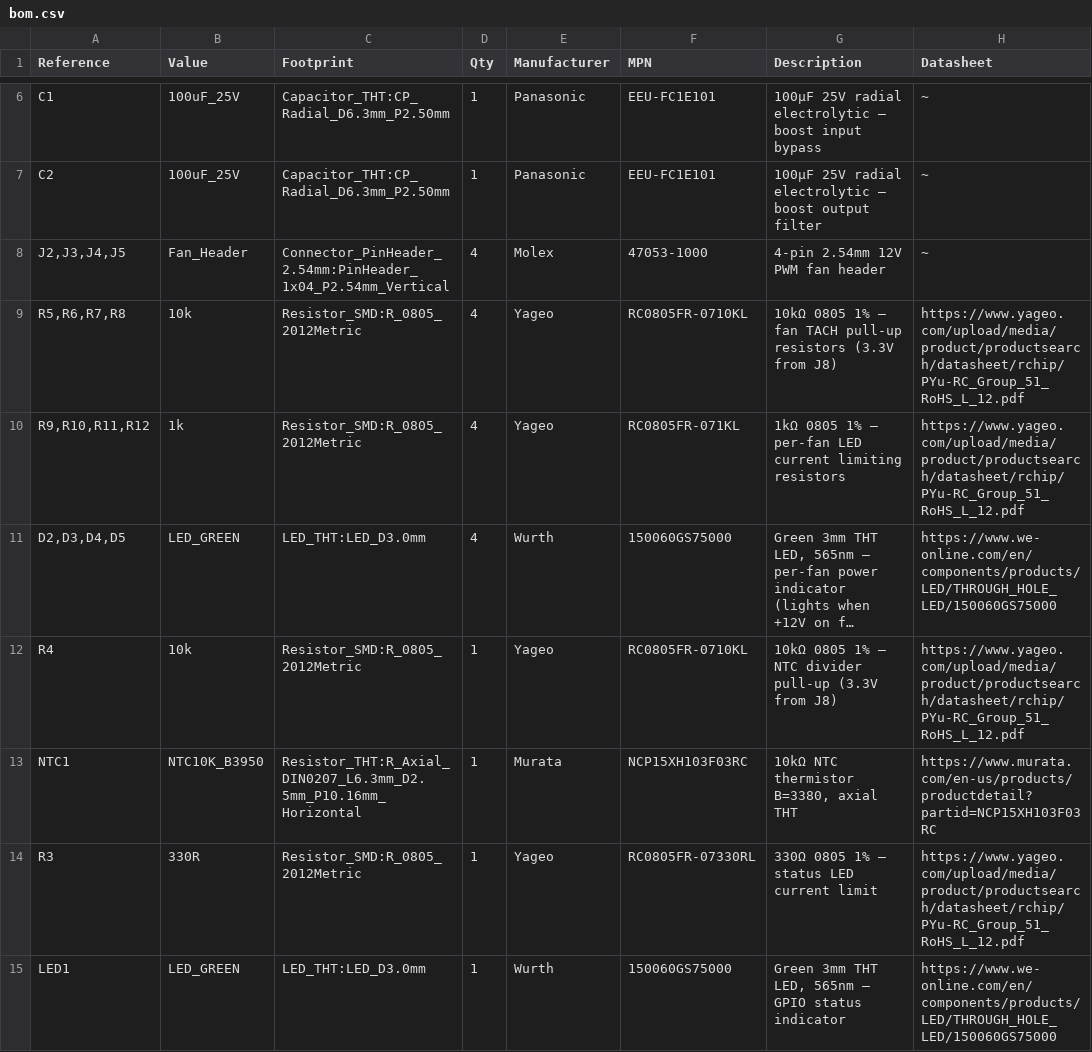
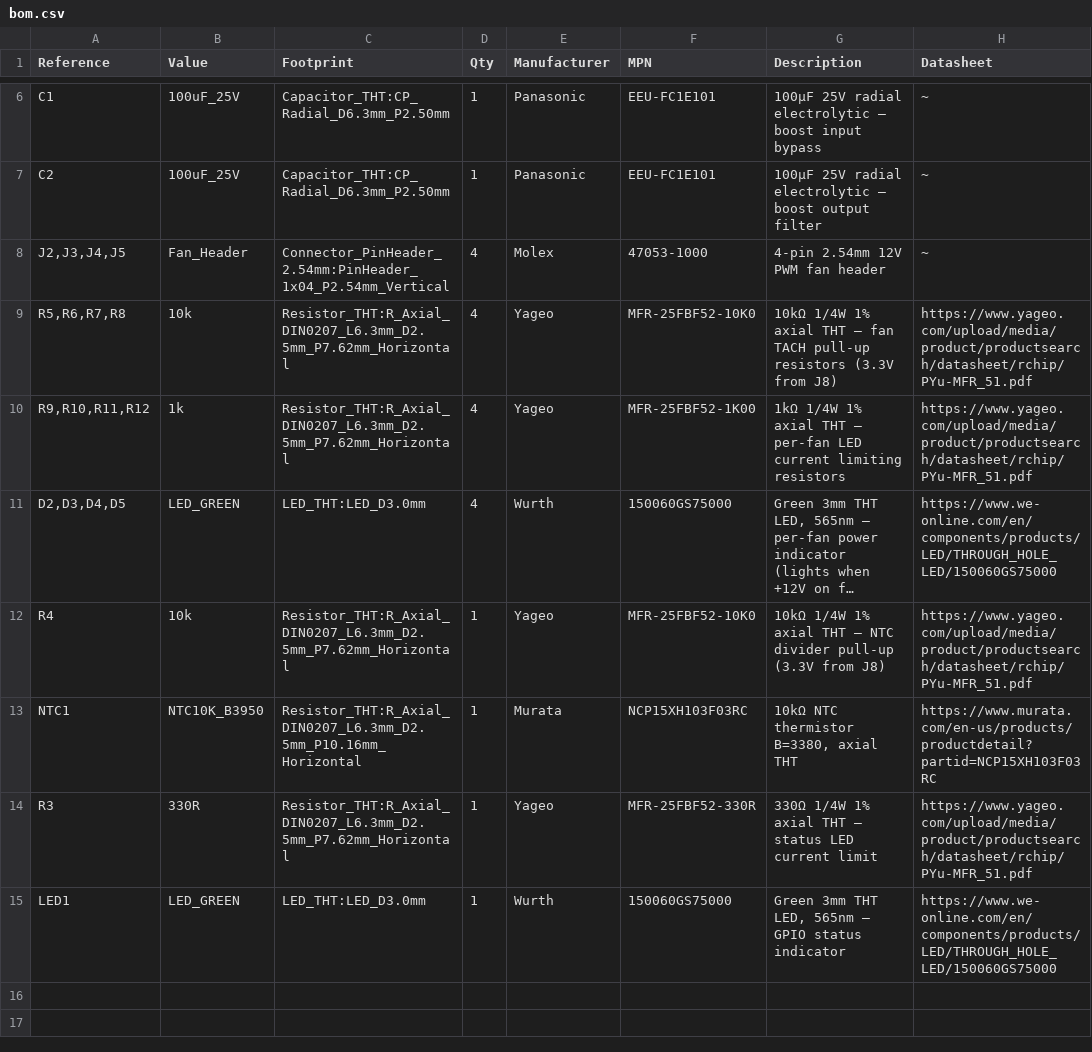
Before and after one commit to nielsverhoeven/PoE-FanController, a CSV file: hardware/bom/bom.csv, drawn as a sheet; only a part is shown, gaps mark what is left out; long unchanged cells end in …; the diff names each change by its address in the sheet, - before the commit and + after, or states it on an @@ line.

```diff
--- a/hardware/bom/bom.csv
+++ b/hardware/bom/bom.csv
-C9:C10 (Footprint): Resistor_SMD:R_0805_2012Metric
+C9:C10 (Footprint): Resistor_THT:R_Axial_DIN0207_L6.3mm_D2.5mm_P7.62mm_Horizontal
-F9 (MPN): RC0805FR-0710KL
+F9 (MPN): MFR-25FBF52-10K0
-G9 (Description): 10kΩ 0805 1% — fan…
+G9 (Description): 10kΩ 1/4W 1% axial THT — fan…
-H9:H10 (Datasheet): https://www.yageo.com/upload/media/product/productsearch/datasheet/rchip/PYu-RC_Group_51_RoHS_L_12.pdf
+H9:H10 (Datasheet): https://www.yageo.com/upload/media/product/productsearch/datasheet/rchip/PYu-MFR_51.pdf
-F10 (MPN): RC0805FR-071KL
+F10 (MPN): MFR-25FBF52-1K00
-G10 (Description): 1kΩ 0805 1% — per-fan…
+G10 (Description): 1kΩ 1/4W 1% axial THT — per-fan…
-C12 (Footprint): Resistor_SMD:R_0805_2012Metric
+C12 (Footprint): Resistor_THT:R_Axial_DIN0207_L6.3mm_D2.5mm_P7.62mm_Horizontal
-F12 (MPN): RC0805FR-0710KL
+F12 (MPN): MFR-25FBF52-10K0
-G12 (Description): 10kΩ 0805 1% — NTC…
+G12 (Description): 10kΩ 1/4W 1% axial THT — NTC…
-H12 (Datasheet): https://www.yageo.com/upload/media/product/productsearch/datasheet/rchip/PYu-RC_Group_51_RoHS_L_12.pdf
+H12 (Datasheet): https://www.yageo.com/upload/media/product/productsearch/datasheet/rchip/PYu-MFR_51.pdf
-C14 (Footprint): Resistor_SMD:R_0805_2012Metric
+C14 (Footprint): Resistor_THT:R_Axial_DIN0207_L6.3mm_D2.5mm_P7.62mm_Horizontal
-F14 (MPN): RC0805FR-07330RL
+F14 (MPN): MFR-25FBF52-330R
-G14 (Description): 330Ω 0805 1% — status LED current limit
+G14 (Description): 330Ω 1/4W 1% axial THT — status LED current limit
-H14 (Datasheet): https://www.yageo.com/upload/media/product/productsearch/datasheet/rchip/PYu-RC_Group_51_RoHS_L_12.pdf
+H14 (Datasheet): https://www.yageo.com/upload/media/product/productsearch/datasheet/rchip/PYu-MFR_51.pdf
```
Also changed, not shown: 5 other files.
